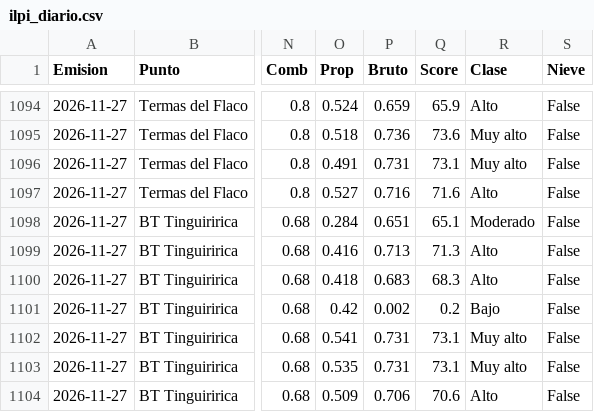
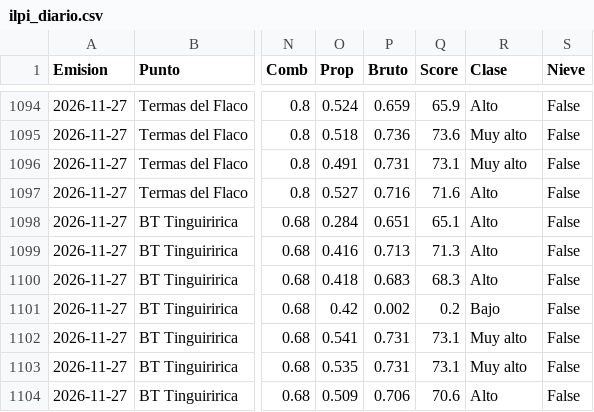
Before and after one commit to robleiva/BotonRojoTE, a CSV file: historico/ilpi_diario.csv, drawn as a sheet; only a part is shown, gaps mark what is left out; the diff names each change by its address in the sheet, - before the commit and + after, or states it on an @@ line.

```diff
--- a/historico/ilpi_diario.csv
+++ b/historico/ilpi_diario.csv
-R1098 (Clase): Moderado
+R1098 (Clase): Alto
```
Also changed, not shown: historico/obs_estaciones.csv, 3 other files.
